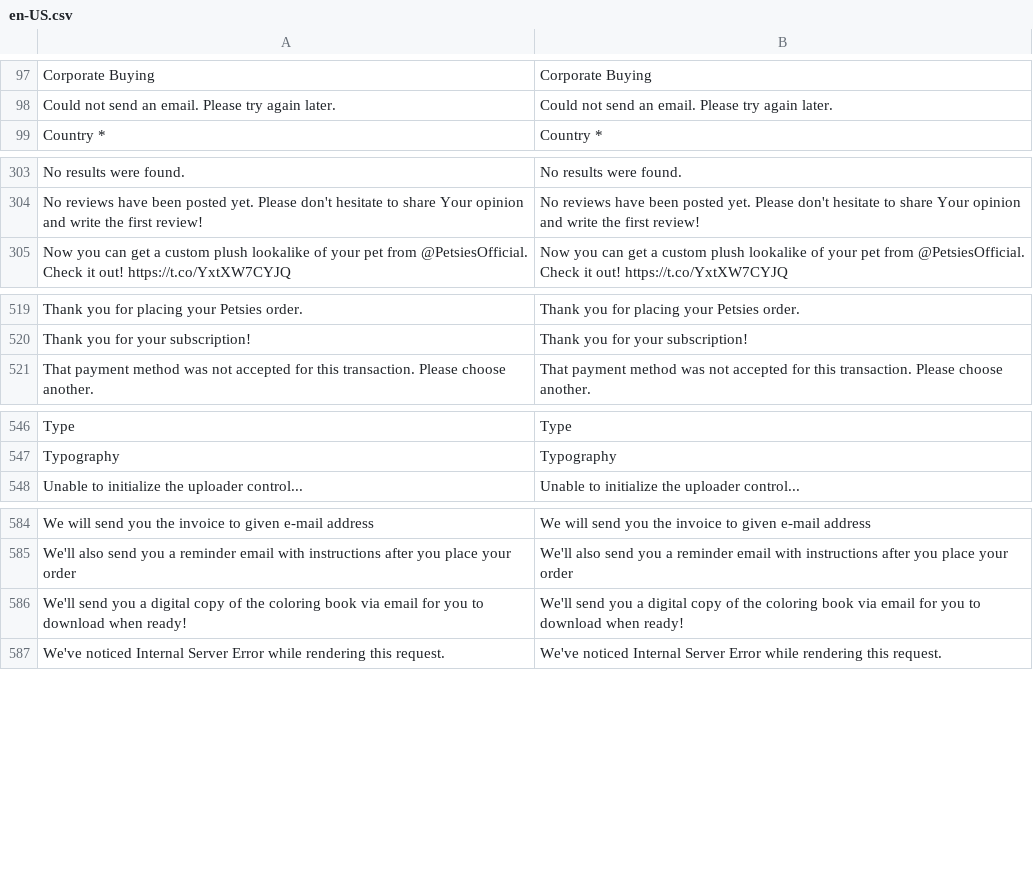
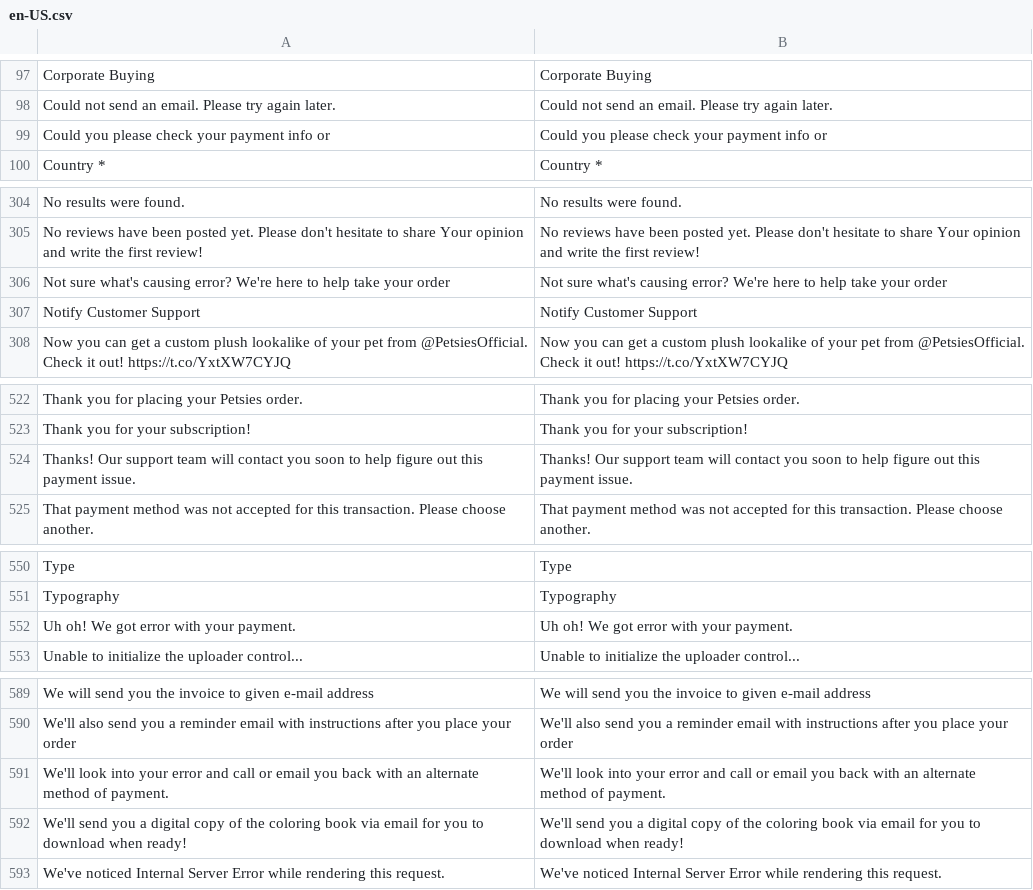
Before and after one commit to BudsiesApp/vsf-capybara, a CSV file: resource/i18n/en-US.csv, drawn as a sheet; only a part is shown, gaps mark what is left out; the diff covers the shown part only.

Commit message:
Refs #27114: update i18n files

```diff
--- a/resource/i18n/en-US.csv
+++ b/resource/i18n/en-US.csv
@@ -98,2 +98,3 @@
 "Could not send an email. Please try again later.","Could not send an email. Please try again later."
+"Could you please check your payment info or","Could you please check your payment info or"
 "Country *","Country *"
@@ -304,2 +305,4 @@
 "No reviews have been posted yet. Please don't hesitate to share Your opinion and write the first review!","No reviews have been posted yet. Please don't hesitate to share Your opinion and write the first review!"
+"Not sure what's causing error? We're here to help take your order","Not sure what's causing error? We're here to help take your order"
+"Notify Customer Support","Notify Customer Support"
 "Now you can get a custom plush lookalike of your pet from @PetsiesOfficial. Check it out! https://t.co/YxtXW7CYJQ","Now you can get a custom plush lookalike of your pet from @PetsiesOfficial. Check it out! https://t.co/YxtXW7CYJQ"
@@ -520,2 +523,3 @@
 "Thank you for your subscription!","Thank you for your subscription!"
+"Thanks! Our support team will contact you soon to help figure out this payment issue.","Thanks! Our support team will contact you soon to help figure out this payment issue."
 "That payment method was not accepted for this transaction. Please choose another.","That payment method was not accepted for this transaction. Please choose another."
@@ -547,2 +551,3 @@
 "Typography","Typography"
+"Uh oh! We got error with your payment.","Uh oh! We got error with your payment."
 "Unable to initialize the uploader control...","Unable to initialize the uploader control..."
@@ -585,2 +590,3 @@
 "We'll also send you a reminder email with instructions after you place your order","We'll also send you a reminder email with instructions after you place your order"
+"We'll look into your error and call or email you back with an alternate method of payment.","We'll look into your error and call or email you back with an alternate method of payment."
 "We'll send you a digital copy of the coloring book via email for you to download when ready!","We'll send you a digital copy of the coloring book via email for you to download when ready!"
```
Also changed, not shown: 2 added rows elsewhere in this file.
